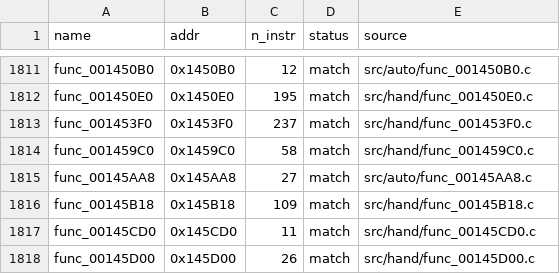
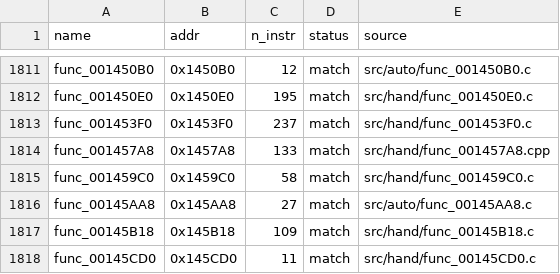
Before and after one commit to Komasia/sly2-decomp, a CSV file: config/matched.csv, drawn as a sheet; only a part is shown, gaps mark what is left out; the shorter side is filled out with more unchanged rows; the diff names each change by its address in the sheet, - before the commit and + after, or states it on an @@ line.

```diff
--- a/config/matched.csv
+++ b/config/matched.csv
+row 1814: func_001457A8 | 0x1457A8 | 133 | match | src/hand/func_001457A8.cpp
```
Also changed, not shown: config/progress_history.csv, 1 other file.
